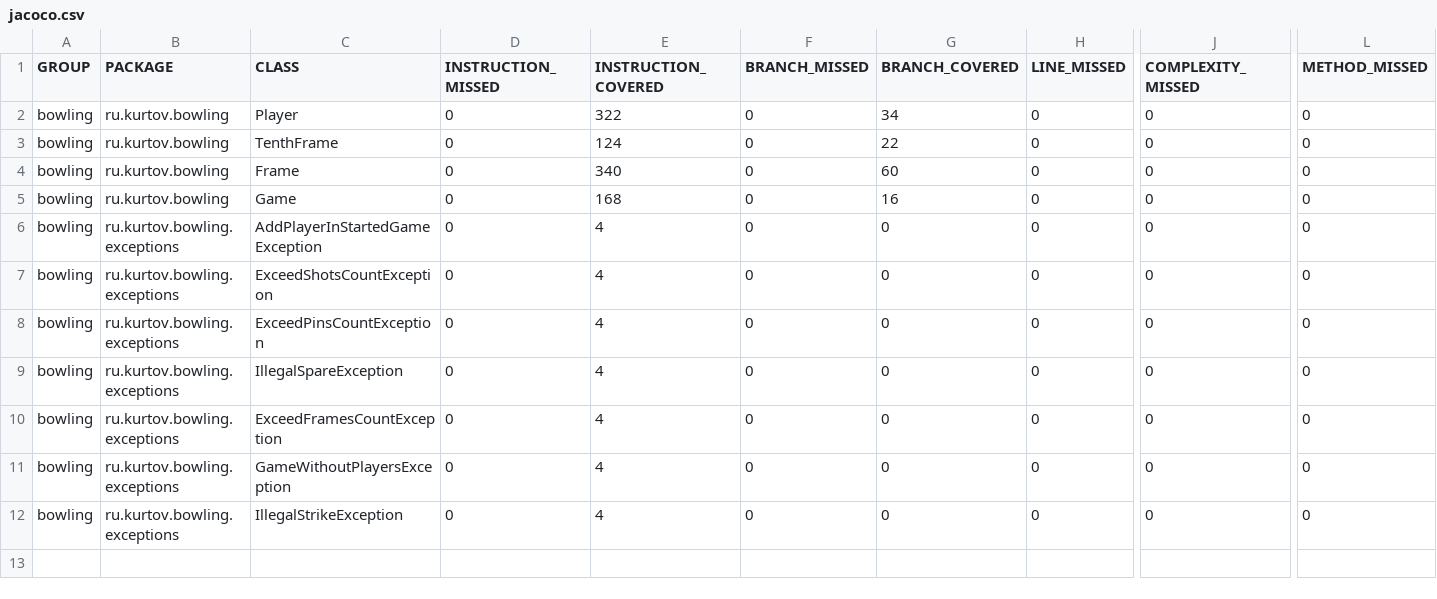
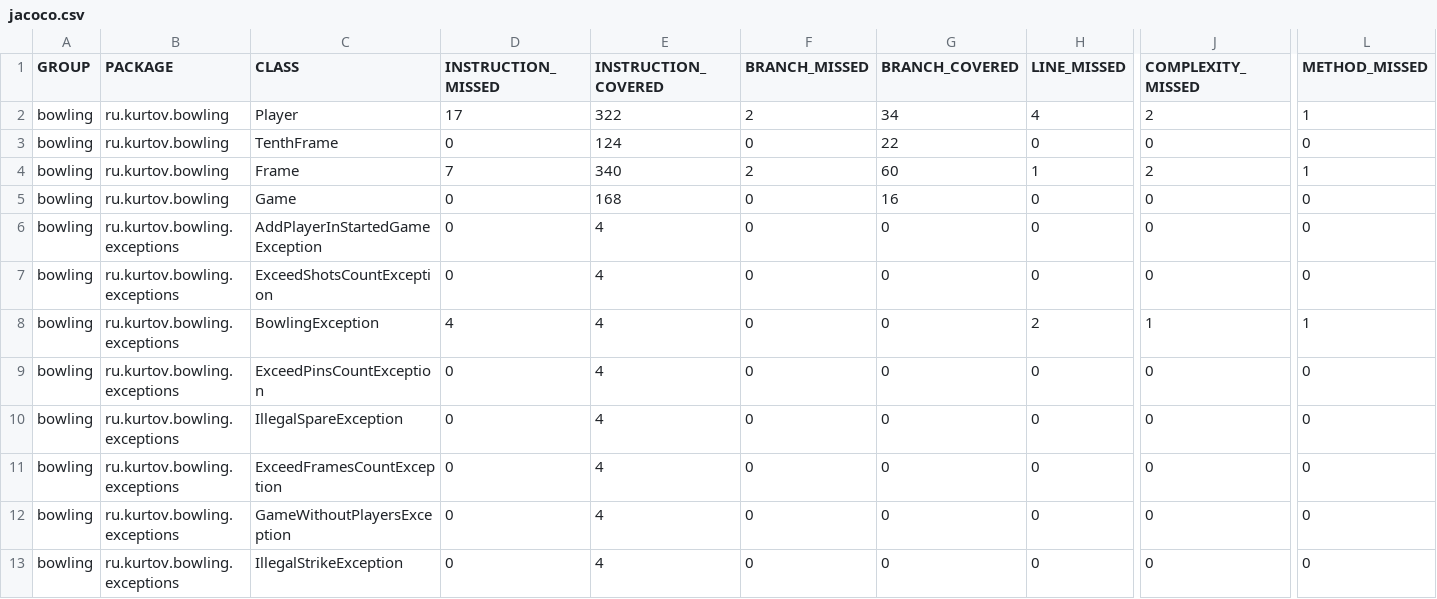
Before and after one commit to kurtov/bowling, a CSV file: target/site/jacoco/jacoco.csv, drawn as a sheet; only a part is shown, gaps mark what is left out; rows hold the shown columns only; the diff names each change by its address in the sheet, - before the commit and + after, or states it on an @@ line.

Commit message:
cover

```diff
--- a/target/site/jacoco/jacoco.csv
+++ b/target/site/jacoco/jacoco.csv
-D2 (INSTRUCTION_MISSED): 0
+D2 (INSTRUCTION_MISSED): 17
-F2 (BRANCH_MISSED): 0
+F2 (BRANCH_MISSED): 2
-H2 (LINE_MISSED): 0
+H2 (LINE_MISSED): 4
-J2 (COMPLEXITY_MISSED): 0
+J2 (COMPLEXITY_MISSED): 2
-L2 (METHOD_MISSED): 0
+L2 (METHOD_MISSED): 1
-D4 (INSTRUCTION_MISSED): 0
+D4 (INSTRUCTION_MISSED): 7
-F4 (BRANCH_MISSED): 0
+F4 (BRANCH_MISSED): 2
-H4 (LINE_MISSED): 0
+H4 (LINE_MISSED): 1
-J4 (COMPLEXITY_MISSED): 0
+J4 (COMPLEXITY_MISSED): 2
-L4 (METHOD_MISSED): 0
+L4 (METHOD_MISSED): 1
+row 8: bowling | ru.kurtov.bowling.exceptions | BowlingException | 4 | 4 | 0 | 0 | 2 | 1 | 1
```
Also changed, not shown: 20 other files.
